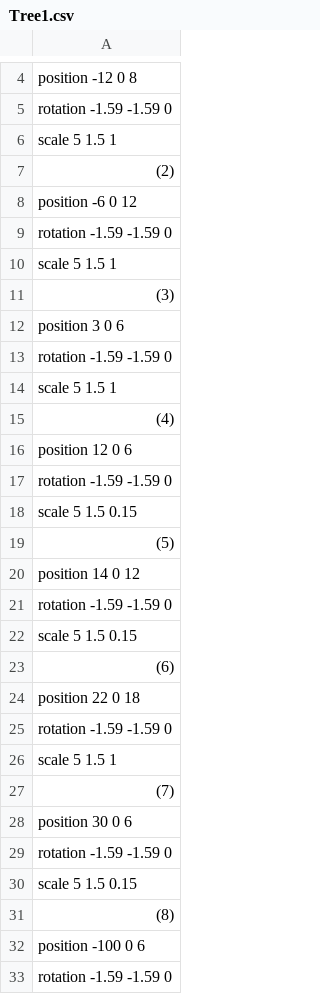
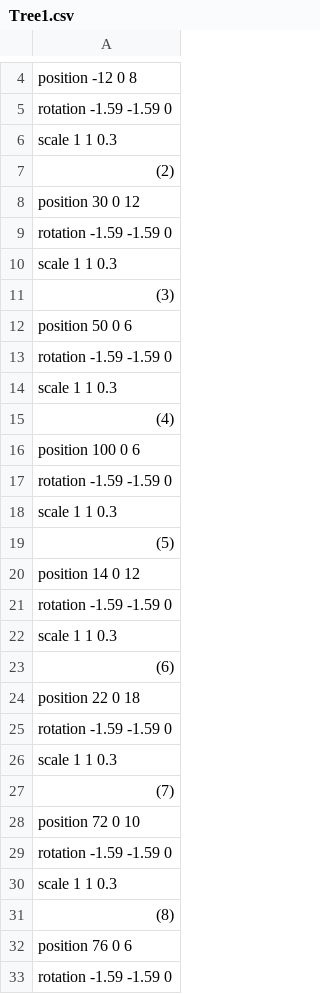
Before and after one commit to sorasano/TD3_3122, a CSV file: Resources/csv/Tree1.csv, drawn as a sheet; only a part is shown, gaps mark what is left out; the diff covers the shown part only.

```diff
--- a/Resources/csv/Tree1.csv
+++ b/Resources/csv/Tree1.csv
@@ -5,15 +5,15 @@ position -12 0 8
 rotation -1.59 -1.59 0
-scale 5 1.5 1
+scale 1 1 0.3
 (2)
-position -6 0 12
+position 30 0 12
 rotation -1.59 -1.59 0
-scale 5 1.5 1
+scale 1 1 0.3
 (3)
-position 3 0 6
+position 50 0 6
 rotation -1.59 -1.59 0
-scale 5 1.5 1
+scale 1 1 0.3
 (4)
-position 12 0 6
+position 100 0 6
 rotation -1.59 -1.59 0
-scale 5 1.5 0.15
+scale 1 1 0.3
 (5)
@@ -21,3 +21,3 @@ position 14 0 12
 rotation -1.59 -1.59 0
-scale 5 1.5 0.15
+scale 1 1 0.3
 (6)
@@ -25,9 +25,9 @@ position 22 0 18
 rotation -1.59 -1.59 0
-scale 5 1.5 1
+scale 1 1 0.3
 (7)
-position 30 0 6
+position 72 0 10
 rotation -1.59 -1.59 0
-scale 5 1.5 0.15
+scale 1 1 0.3
 (8)
-position -100 0 6
+position 76 0 6
 rotation -1.59 -1.59 0
```
Also changed, not shown: 52 added rows and 85 edited cells elsewhere in this file, 2 other files.
